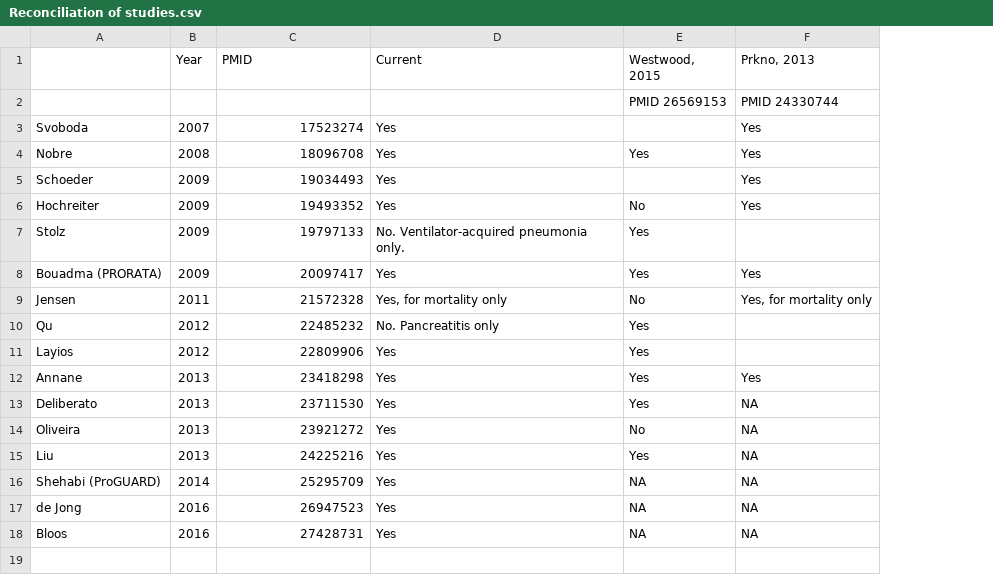
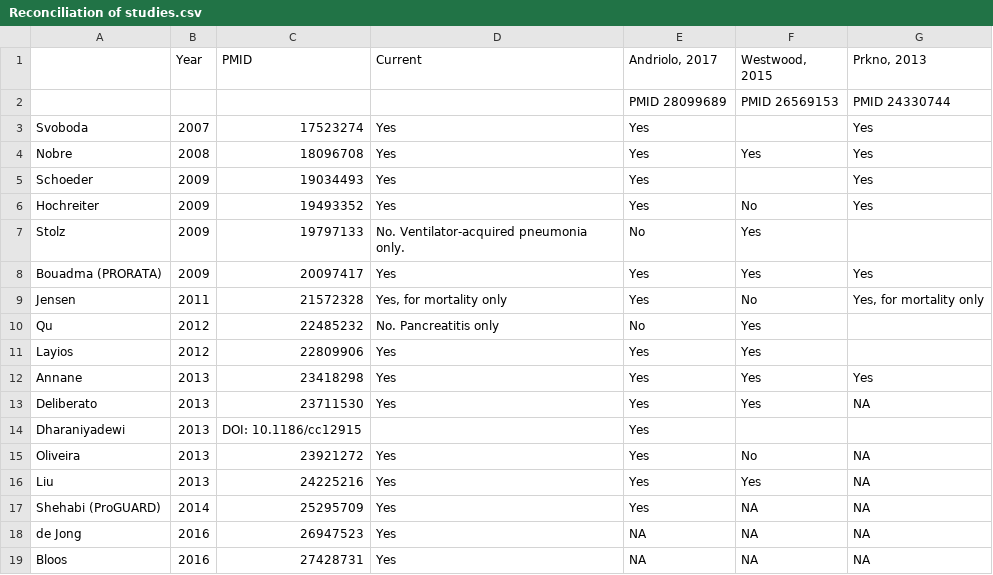
Before and after one commit to openMetaAnalysis/Procalcitonin-guided-therapy-for-patients-with-severe-sepsis-and-septic-shock, a CSV file: files/reconciliation-tables/Reconciliation of studies.csv, drawn as a sheet; the diff names each change by its address in the sheet, - before the commit and + after, or states it on an @@ line.

Commit message:
Updating with Andriolo data

```diff
--- a/files/reconciliation-tables/Reconciliation of studies.csv
+++ b/files/reconciliation-tables/Reconciliation of studies.csv
+column E (Andriolo, 2017), rows 2-13: PMID 28099689 | Yes | Yes | Yes | Yes | No | Yes | Yes | No | Yes | Yes | Yes; rows 15-19: Yes | Yes | Yes | NA | NA
+row 14: Dharaniyadewi | 2013 | DOI: 10.1186/cc12915 |  | Yes
```
Also changed, not shown: files/data/all-trials - 28-90 day mortality.csv.
